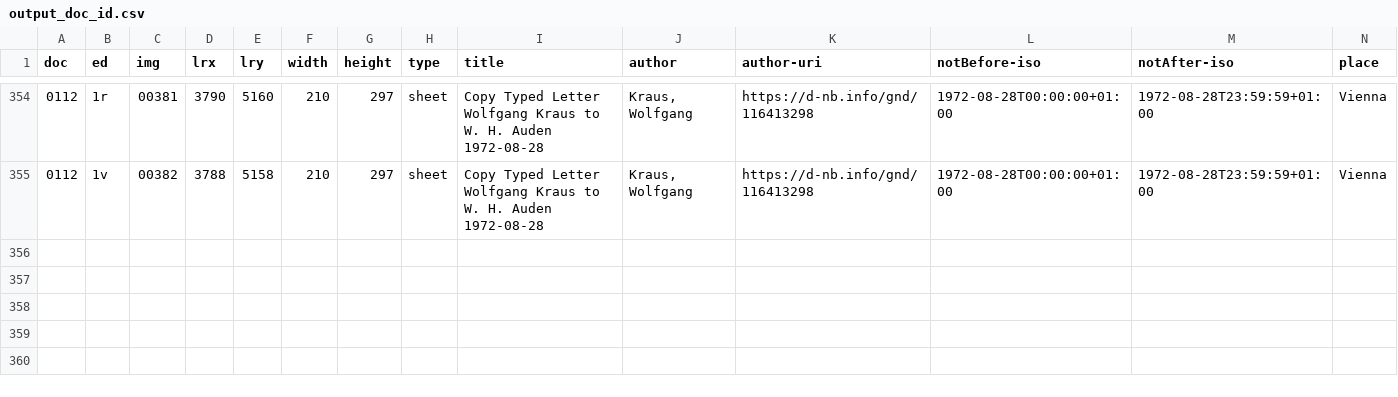
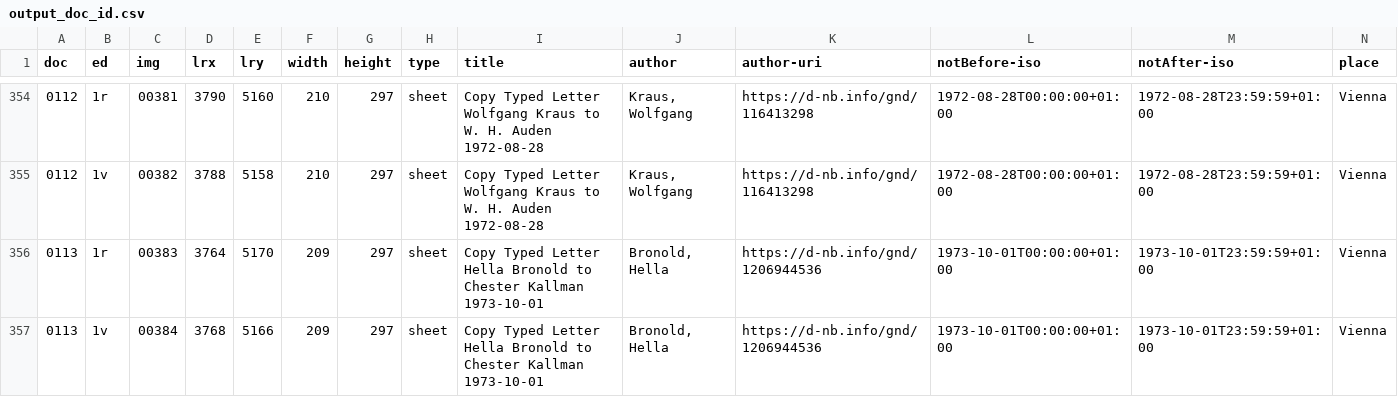
Before and after one commit to auden-in-austria-digital/aad-data, a CSV file: metadata/csv/output_doc_id.csv, drawn as a sheet; only a part is shown, gaps mark what is left out; rows hold the shown columns only; the diff names each change by its address in the sheet, - before the commit and + after, or states it on an @@ line.

```diff
--- a/metadata/csv/output_doc_id.csv
+++ b/metadata/csv/output_doc_id.csv
+row 356: 0113 | 1r | 00383 | 3764 | 5170 | 209 | 297 | sheet | Copy Typed Letter Hella Bronold to Chester Kallman 1973-10-01 | Bronold, Hella | https://d-nb.info/gnd/1206944536 | 1973-10-01T00:00:00+01:00 | 1973-10-01T23:59:59+01:00 | Vienna
+row 357: 0113 | 1v | 00384 | 3768 | 5166 | 209 | 297 | sheet | Copy Typed Letter Hella Bronold to Chester Kallman 1973-10-01 | Bronold, Hella | https://d-nb.info/gnd/1206944536 | 1973-10-01T00:00:00+01:00 | 1973-10-01T23:59:59+01:00 | Vienna
```
Also changed, not shown: 3 other files.
